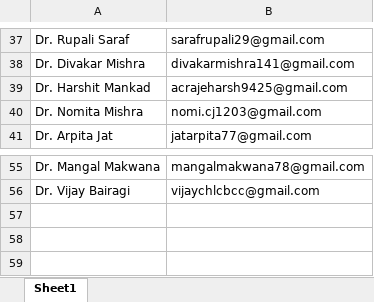
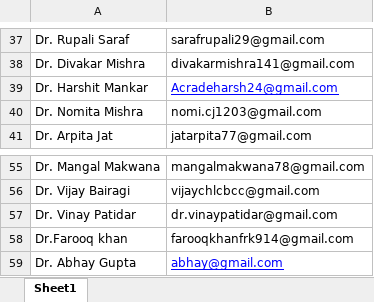
Before and after one commit to Shubh-Nagar/amaltas-university, an Excel workbook: public/assets/GCP Workshop.xlsx, sheet Sheet1, drawn as a sheet; only a part is shown, gaps mark what is left out; values as stored, in another font and other column widths than the file's, no borders; the diff names each change by its address in the sheet, - before the commit and + after, or states it on an @@ line.

```diff
--- a/public/assets/GCP Workshop.xlsx (sheet Sheet1)
+++ b/public/assets/GCP Workshop.xlsx (sheet Sheet1)
-A39: Dr. Harshit Mankad
+A39: Dr. Harshit Mankar
-B39: acrajeharsh9425@gmail.com
+B39: Acradeharsh24@gmail.com
@@ B39 underline: off → on, text colour: black → #0000FF @@
+row 57: Dr. Vinay Patidar | dr.vinaypatidar@gmail.com
+row 58: Dr.Farooq khan | farooqkhanfrk914@gmail.com
+row 59: Dr. Abhay Gupta | abhay@gmail.com
```
Also changed, not shown: public/assets/ICF Workshop.xlsx, 13 other files.
